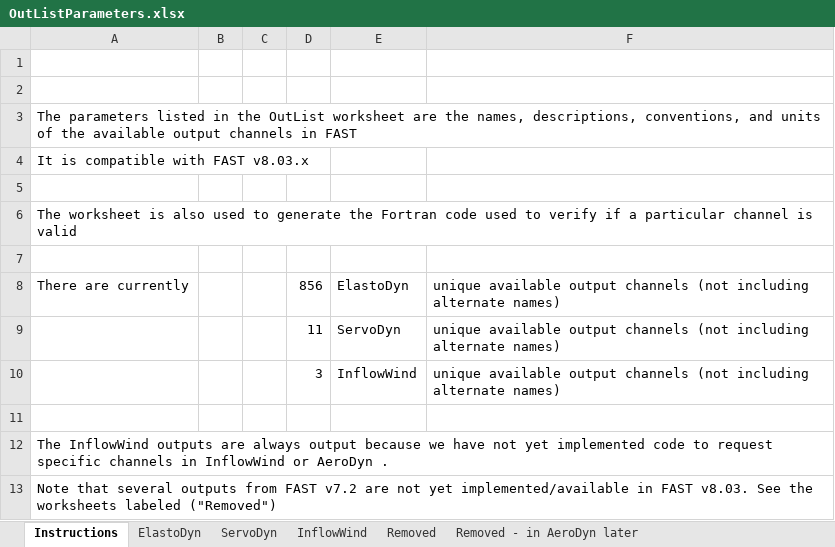
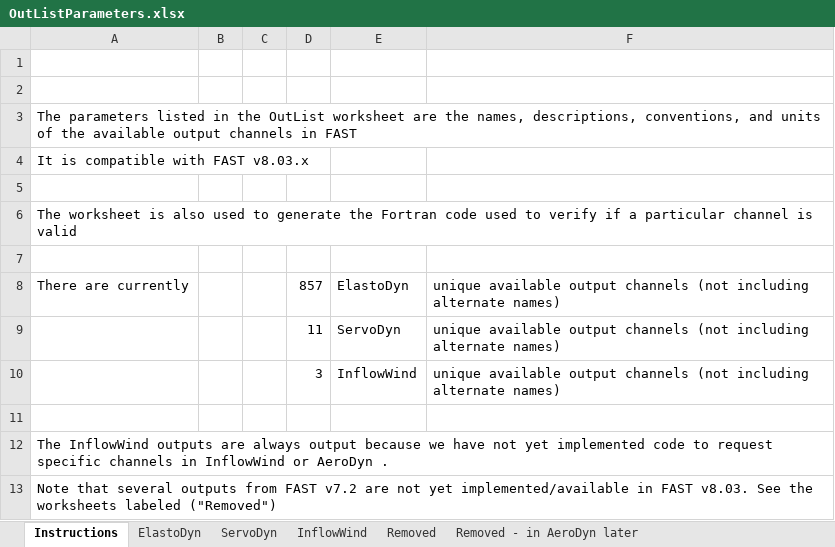
Before and after one commit to OpenFAST/openfast, an Excel workbook: modules-local/fast-library/src/OutListParameters.xlsx, sheet Instructions, drawn as a sheet; only a part is shown; values as stored, in another font and other column widths than the file's, no borders; conditional formats not drawn; the diff names each change by its address in the sheet, - before the commit and + after, or states it on an @@ line.

```diff
--- a/modules-local/fast-library/src/OutListParameters.xlsx (sheet Instructions)
+++ b/modules-local/fast-library/src/OutListParameters.xlsx (sheet Instructions)
-D8: 856
+D8: 857
```
Also changed, not shown: sheet ElastoDyn, sheet ServoDyn, modules-local/fast-library/src/RegistryEntries.xlsx, 6 other files.
